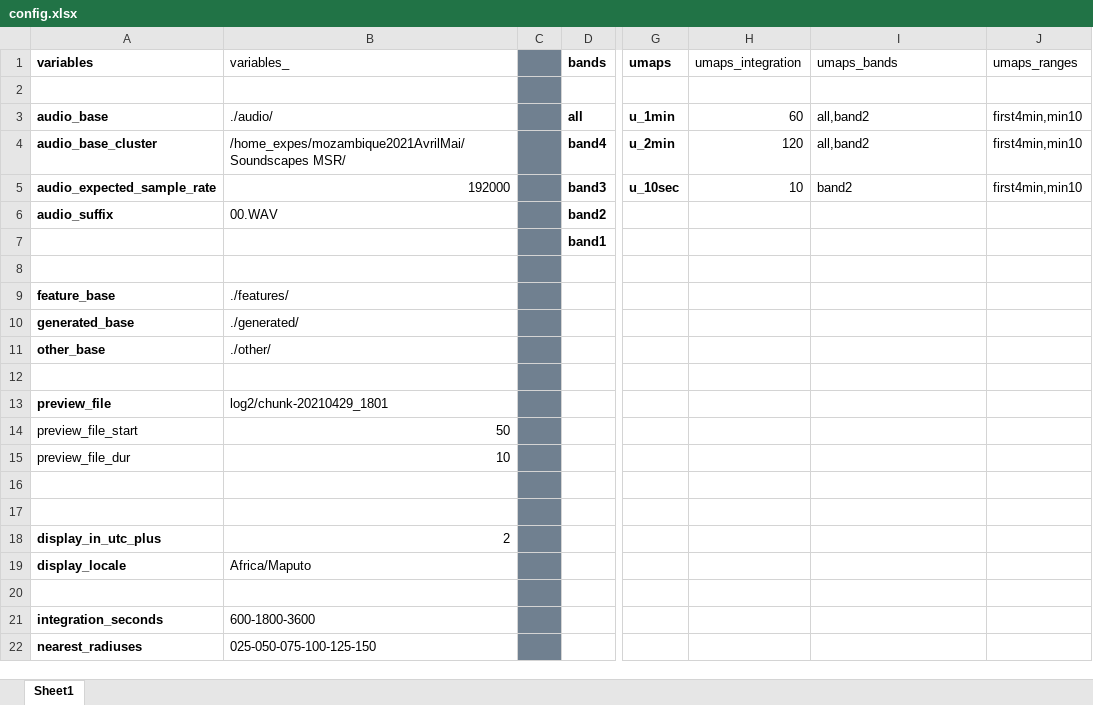
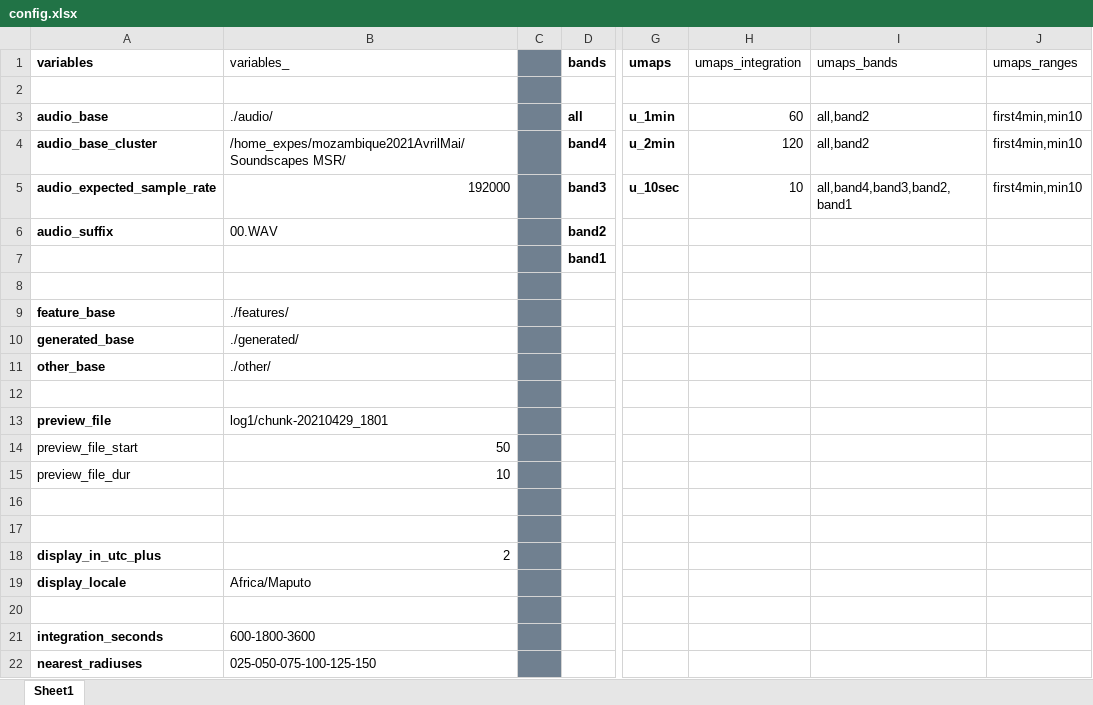
Before and after one commit to sound-scape-explorer/sound-scape-explorer, an Excel workbook: sample/config.xlsx, sheet Sheet1, drawn as a sheet; only a part is shown, gaps mark what is left out; values as stored, in another font and other column widths than the file's, no borders; the diff names each change by its address in the sheet, - before the commit and + after, or states it on an @@ line.

Commit message:
Fix grouping by site for umap

```diff
--- a/sample/config.xlsx (sheet Sheet1)
+++ b/sample/config.xlsx (sheet Sheet1)
-I5 (umaps_bands): band2
+I5 (umaps_bands): all,band4,band3,band2,band1
-B13 (variables_): log2/chunk-20210429_1801
+B13 (variables_): log1/chunk-20210429_1801
```
Also changed, not shown: 2 other files.
